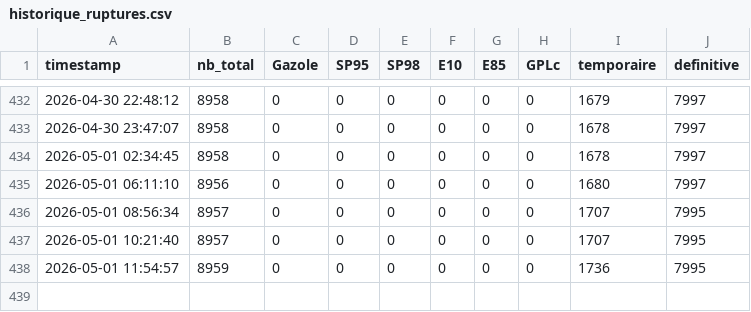
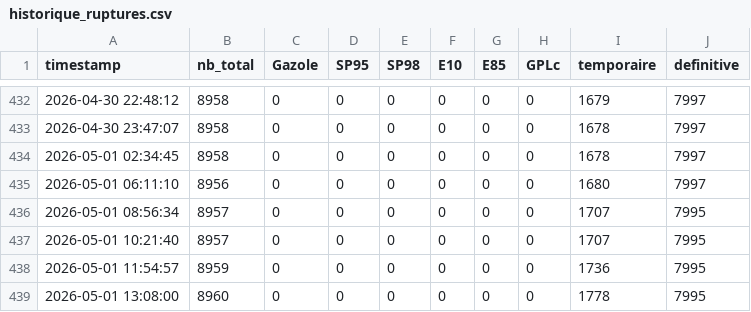
Before and after one commit to GabrielPlassat/stationservice, a CSV file: data/historique_ruptures.csv, drawn as a sheet; only a part is shown, gaps mark what is left out.

```diff
--- a/data/historique_ruptures.csv
+++ b/data/historique_ruptures.csv
@@ -438 +438,2 @@ timestamp,nb_total,Gazole,SP95,SP98,E10,E85,GPLc,temporaire,definitive
 2026-05-01 11:54:57,8959,0,0,0,0,0,0,1736,7995
+2026-05-01 13:08:00,8960,0,0,0,0,0,0,1778,7995
```
